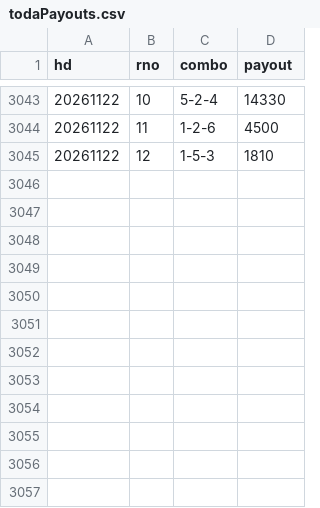
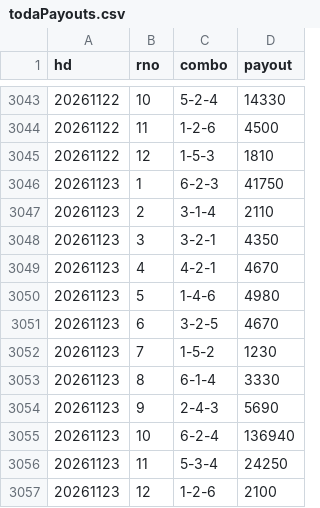
Before and after one commit to shigezou926/pallas-mercato-7k9, a CSV file: docs/payouts/todaPayouts.csv, drawn as a sheet; only a part is shown, gaps mark what is left out; the diff names each change by its address in the sheet, - before the commit and + after, or states it on an @@ line.

```diff
--- a/docs/payouts/todaPayouts.csv
+++ b/docs/payouts/todaPayouts.csv
+row 3046: 20261123 | 1 | 6-2-3 | 41750
+row 3047: 20261123 | 2 | 3-1-4 | 2110
+row 3048: 20261123 | 3 | 3-2-1 | 4350
+row 3049: 20261123 | 4 | 4-2-1 | 4670
+row 3050: 20261123 | 5 | 1-4-6 | 4980
+row 3051: 20261123 | 6 | 3-2-5 | 4670
+row 3052: 20261123 | 7 | 1-5-2 | 1230
+row 3053: 20261123 | 8 | 6-1-4 | 3330
+row 3054: 20261123 | 9 | 2-4-3 | 5690
+row 3055: 20261123 | 10 | 6-2-4 | 136940
+row 3056: 20261123 | 11 | 5-3-4 | 24250
+row 3057: 20261123 | 12 | 1-2-6 | 2100
```
Also changed, not shown: 1 other file.
